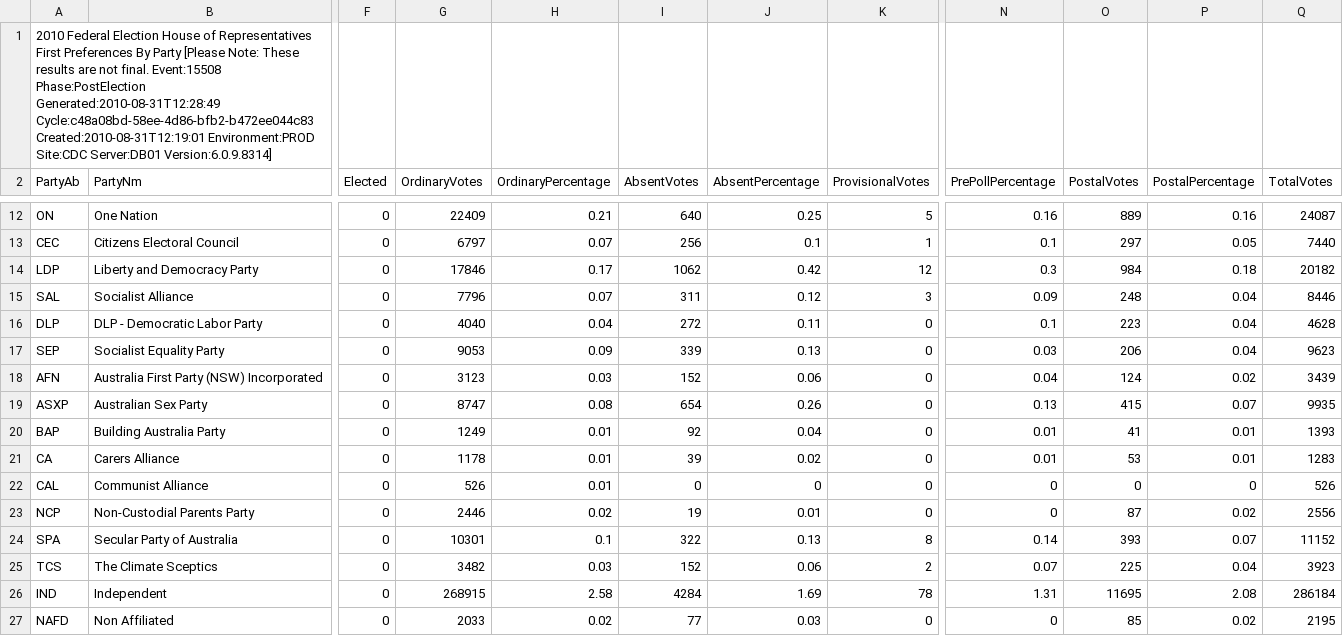
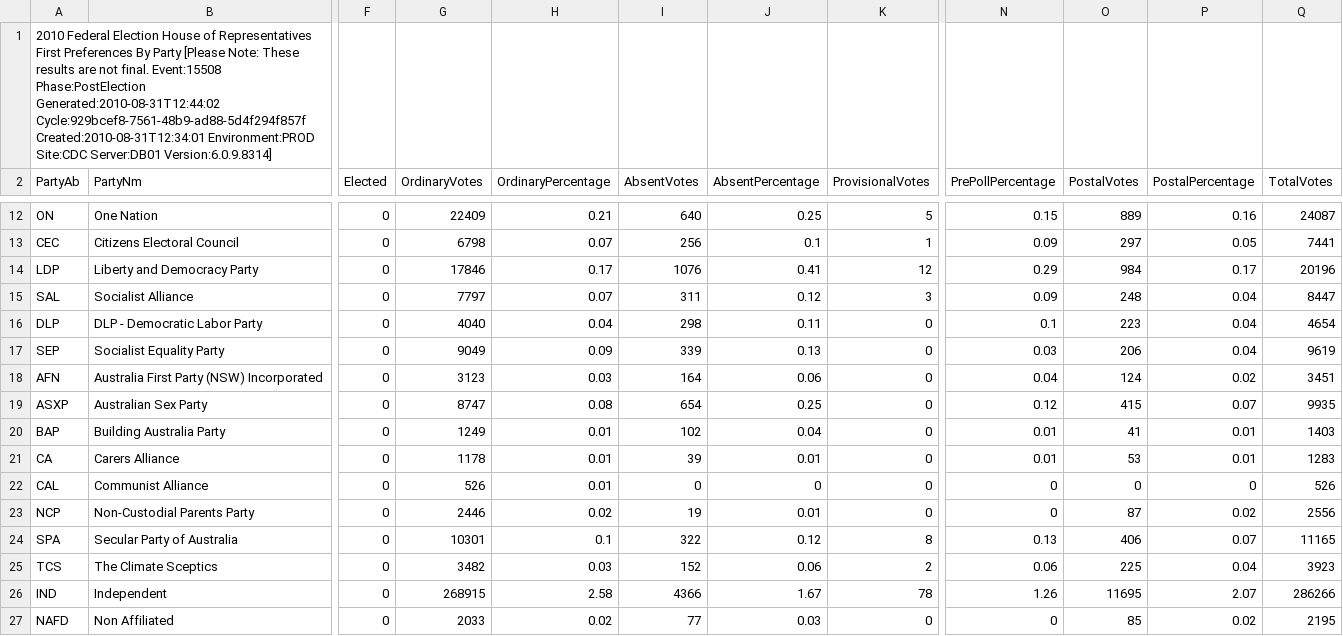
Before and after one commit to d1b/AustralianFederalElection2010CSV, a CSV file: HouseFirstPrefsByPartyDownload-15508.csv, drawn as a sheet; only a part is shown, gaps mark what is left out; the diff covers the shown part only; the diff names each change by its address in the sheet, - before the commit and + after, or states it on an @@ line.

```diff
--- a/HouseFirstPrefsByPartyDownload-15508.csv
+++ b/HouseFirstPrefsByPartyDownload-15508.csv
-A1 (PartyAb): …Event:15508 Phase:PostElection Generated:2010-08-31T12:28:49 Cycle:c48a08bd-58ee-4d86-bfb2-b472ee044c83 Created:2010-08-31T12:19:01 Environment:PROD Site:CDC…
+A1 (PartyAb): …Event:15508 Phase:PostElection Generated:2010-08-31T12:44:02 Cycle:929bcef8-7561-48b9-ad88-5d4f294f857f Created:2010-08-31T12:34:01 Environment:PROD Site:CDC…
-N12 (PrePollPercentage): 0.16
+N12 (PrePollPercentage): 0.15
-G13 (OrdinaryVotes): 6797
+G13 (OrdinaryVotes): 6798
-N13 (PrePollPercentage): 0.1
+N13 (PrePollPercentage): 0.09
-Q13 (TotalVotes): 7440
+Q13 (TotalVotes): 7441
-I14 (AbsentVotes): 1062
+I14 (AbsentVotes): 1076
-J14 (AbsentPercentage): 0.42
+J14 (AbsentPercentage): 0.41
-N14 (PrePollPercentage): 0.3
+N14 (PrePollPercentage): 0.29
-P14 (PostalPercentage): 0.18
+P14 (PostalPercentage): 0.17
-Q14 (TotalVotes): 20182
+Q14 (TotalVotes): 20196
-G15 (OrdinaryVotes): 7796
+G15 (OrdinaryVotes): 7797
-Q15 (TotalVotes): 8446
+Q15 (TotalVotes): 8447
-I16 (AbsentVotes): 272
+I16 (AbsentVotes): 298
-Q16 (TotalVotes): 4628
+Q16 (TotalVotes): 4654
-G17 (OrdinaryVotes): 9053
+G17 (OrdinaryVotes): 9049
-Q17 (TotalVotes): 9623
+Q17 (TotalVotes): 9619
-I18 (AbsentVotes): 152
+I18 (AbsentVotes): 164
-Q18 (TotalVotes): 3439
+Q18 (TotalVotes): 3451
-J19 (AbsentPercentage): 0.26
+J19 (AbsentPercentage): 0.25
-N19 (PrePollPercentage): 0.13
+N19 (PrePollPercentage): 0.12
-I20 (AbsentVotes): 92
+I20 (AbsentVotes): 102
-Q20 (TotalVotes): 1393
+Q20 (TotalVotes): 1403
-J21 (AbsentPercentage): 0.02
+J21 (AbsentPercentage): 0.01
-J24 (AbsentPercentage): 0.13
+J24 (AbsentPercentage): 0.12
-N24 (PrePollPercentage): 0.14
+N24 (PrePollPercentage): 0.13
-O24 (PostalVotes): 393
+O24 (PostalVotes): 406
-Q24 (TotalVotes): 11152
+Q24 (TotalVotes): 11165
-N25 (PrePollPercentage): 0.07
+N25 (PrePollPercentage): 0.06
-I26 (AbsentVotes): 4284
+I26 (AbsentVotes): 4366
-J26 (AbsentPercentage): 1.69
+J26 (AbsentPercentage): 1.67
-N26 (PrePollPercentage): 1.31
+N26 (PrePollPercentage): 1.26
-P26 (PostalPercentage): 2.08
+P26 (PostalPercentage): 2.07
-Q26 (TotalVotes): 286184
+Q26 (TotalVotes): 286266
```
Also changed, not shown: 59 edited cells elsewhere in this file, HouseFirstPrefsByCandidateByVoteTypeDownload-15508.csv, HouseFirstPrefsByStateByPartyDownload-15508.csv, 53 other files.
